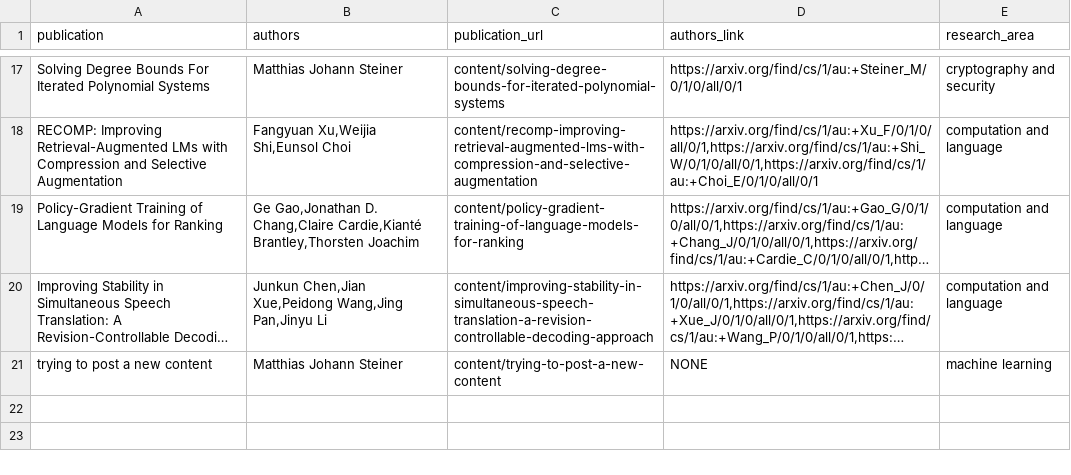
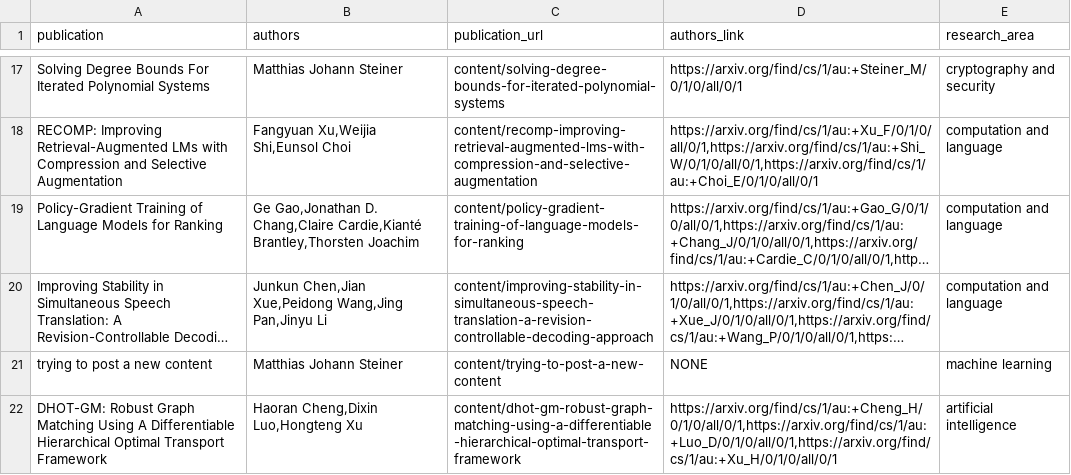
Before and after one commit to PracticeOrientedAICDT/pro_ai_hub, a CSV file: input.csv, drawn as a sheet; only a part is shown, gaps mark what is left out; long unchanged cells end in …; the diff names each change by its address in the sheet, - before the commit and + after, or states it on an @@ line.

Commit message:
Add new files at content/dhot-gm-robust-graph-matching-using-a-differentiable-hierarchical-optimal-transport-framework

```diff
--- a/input.csv
+++ b/input.csv
+row 22: DHOT-GM: Robust Graph Matching Using A Differentiable Hierarchical Optimal Transport Framework | Haoran Cheng,Dixin Luo,Hongteng Xu | content/dhot-gm-robust-graph-matching-using-a-differentiable-hierarchical-optimal-transport-framework | https://arxiv.org/find/cs/1/au:+Cheng_H/0/1/0/all/0/1,https://arxiv.org/find/cs/1/au:+Luo_D/0/1/0/all/0/1,https://arxiv.org/find/cs/1/au:+Xu_H/0/1/0/all/0/1 | artificial intelligence
```
Also changed, not shown: 1 other file.
